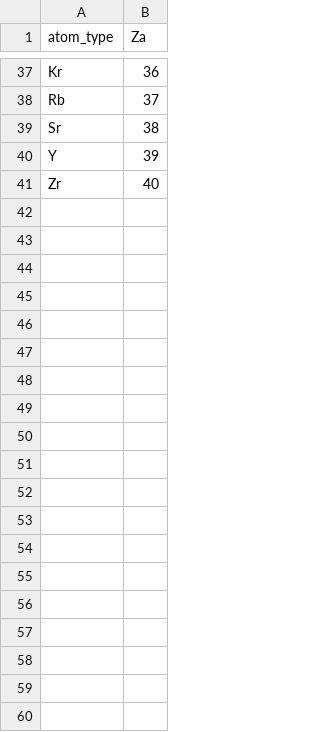
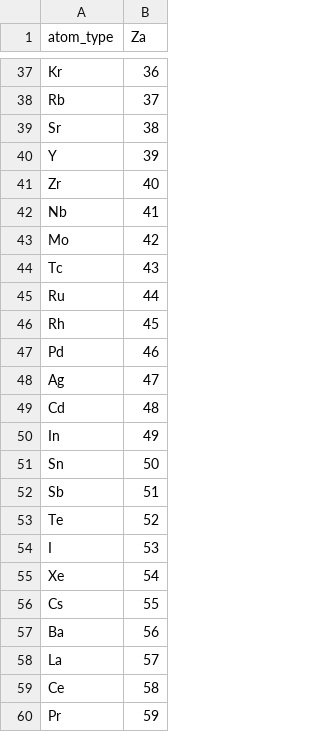
Before and after one commit to Benzoin96485/Enerzyme, a CSV file: enerzyme/data/periodic-table.csv, drawn as a sheet; only a part is shown, gaps mark what is left out; the diff covers the shown part only.

```diff
--- a/enerzyme/data/periodic-table.csv
+++ b/enerzyme/data/periodic-table.csv
@@ -41 +41,20 @@ Y,39
 Zr,40
+Nb,41
+Mo,42
+Tc,43
+Ru,44
+Rh,45
+Pd,46
+Ag,47
+Cd,48
+In,49
+Sn,50
+Sb,51
+Te,52
+I,53
+Xe,54
+Cs,55
+Ba,56
+La,57
+Ce,58
+Pr,59
```
Also changed, not shown: 27 added rows elsewhere in this file, 2 other files.
